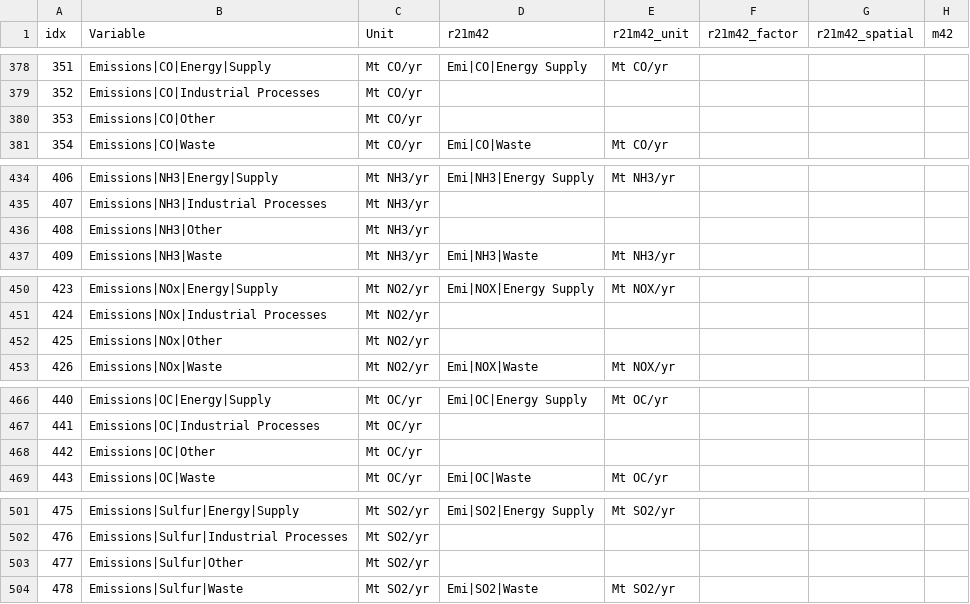
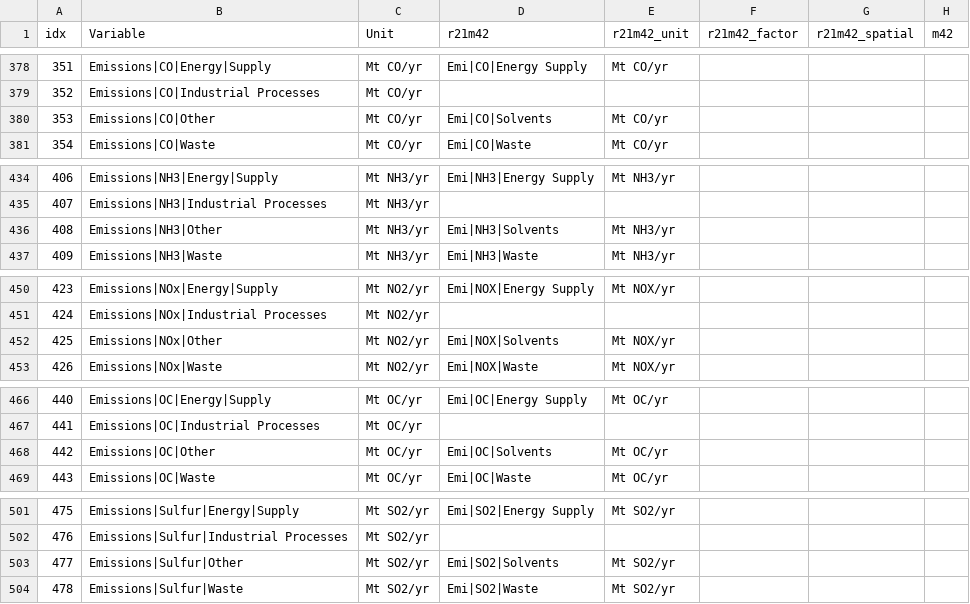
Before and after one commit to strefler/project_interfaces, a CSV file: ar6/mapping_template.csv, drawn as a sheet; only a part is shown, gaps mark what is left out; the diff covers the shown part only; the diff names each change by its address in the sheet, - before the commit and + after, or states it on an @@ line.

Commit message:
Add missing air pollution mapping of Solvents sector

```diff
--- a/ar6/mapping_template.csv
+++ b/ar6/mapping_template.csv
-D380 (r21m42): (empty)
+D380 (r21m42): Emi|CO|Solvents
-E380 (r21m42_unit): (empty)
+E380 (r21m42_unit): Mt CO/yr
-D436 (r21m42): (empty)
+D436 (r21m42): Emi|NH3|Solvents
-E436 (r21m42_unit): (empty)
+E436 (r21m42_unit): Mt NH3/yr
-D452 (r21m42): (empty)
+D452 (r21m42): Emi|NOX|Solvents
-E452 (r21m42_unit): (empty)
+E452 (r21m42_unit): Mt NOX/yr
-D468 (r21m42): (empty)
+D468 (r21m42): Emi|OC|Solvents
-E468 (r21m42_unit): (empty)
+E468 (r21m42_unit): Mt OC/yr
-D503 (r21m42): (empty)
+D503 (r21m42): Emi|SO2|Solvents
-E503 (r21m42_unit): (empty)
+E503 (r21m42_unit): Mt SO2/yr
```
Also changed, not shown: 2 edited cells elsewhere in this file.
